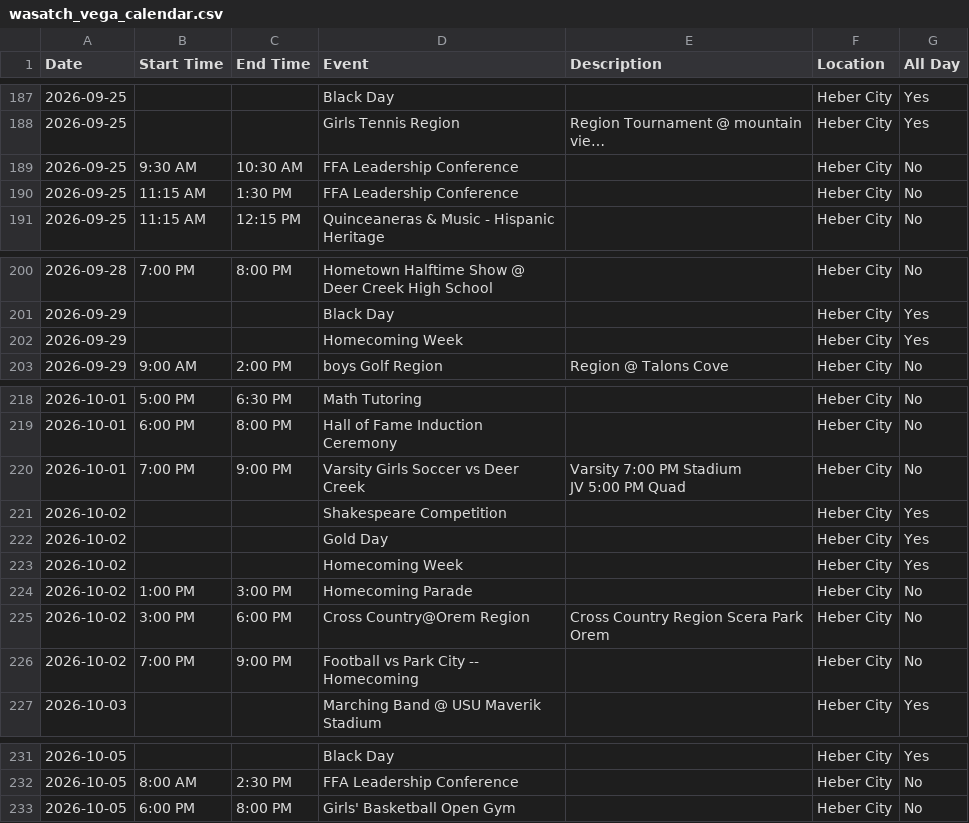
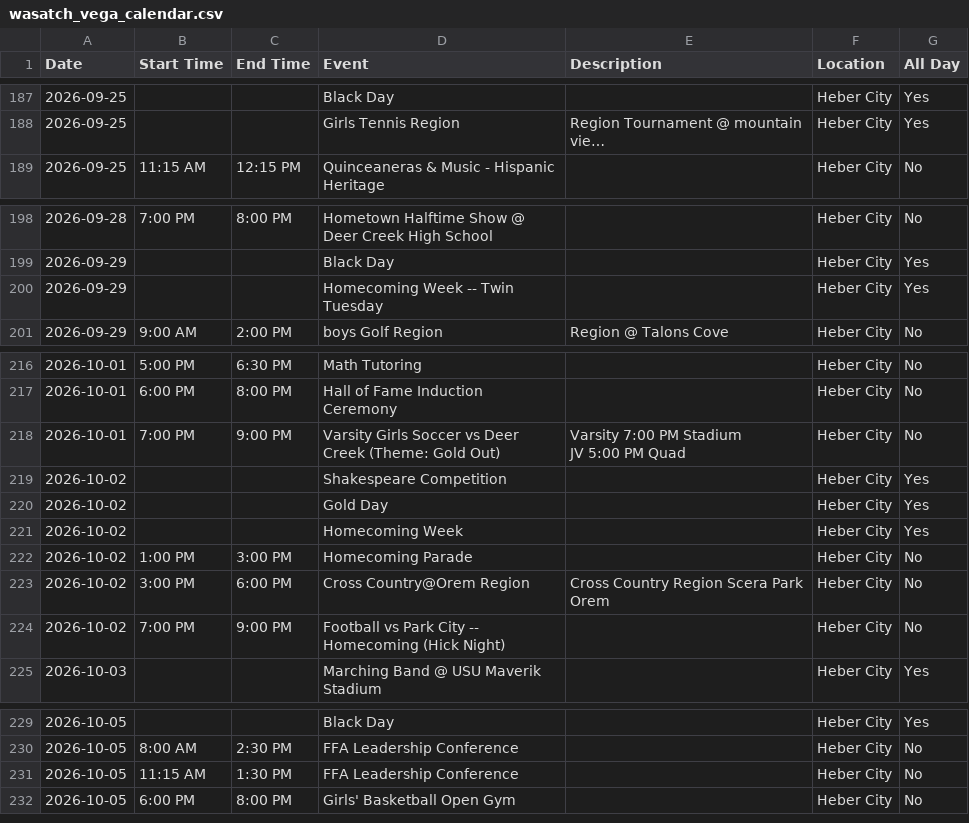
Before and after one commit to rmawhinney12/DK-Calendar, a CSV file: wasatch_vega_calendar.csv, drawn as a sheet; only a part is shown, gaps mark what is left out; long unchanged cells end in …; removed rows and columns are numbered as before the commit, all else as after; the diff names each change by its address in the sheet, - before the commit and + after, or states it on an @@ line.

```diff
--- a/wasatch_vega_calendar.csv
+++ b/wasatch_vega_calendar.csv
-row 189: 2026-09-25 | 9:30 AM | 10:30 AM | FFA Leadership Conference |  | Heber City | No
-row 190: 2026-09-25 | 11:15 AM | 1:30 PM | FFA Leadership Conference |  | Heber City | No
-D200 (Event): Homecoming Week
+D200 (Event): Homecoming Week -- Twin Tuesday
-D218 (Event): Varsity Girls Soccer vs Deer Creek
+D218 (Event): Varsity Girls Soccer vs Deer Creek (Theme: Gold Out)
-D224 (Event): Football vs Park City -- Homecoming
+D224 (Event): Football vs Park City -- Homecoming (Hick Night)
+row 231: 2026-10-05 | 11:15 AM | 1:30 PM | FFA Leadership Conference |  | Heber City | No
```
Also changed, not shown: combined_calendar.csv, heber_schedule.csv, 1 other file.
